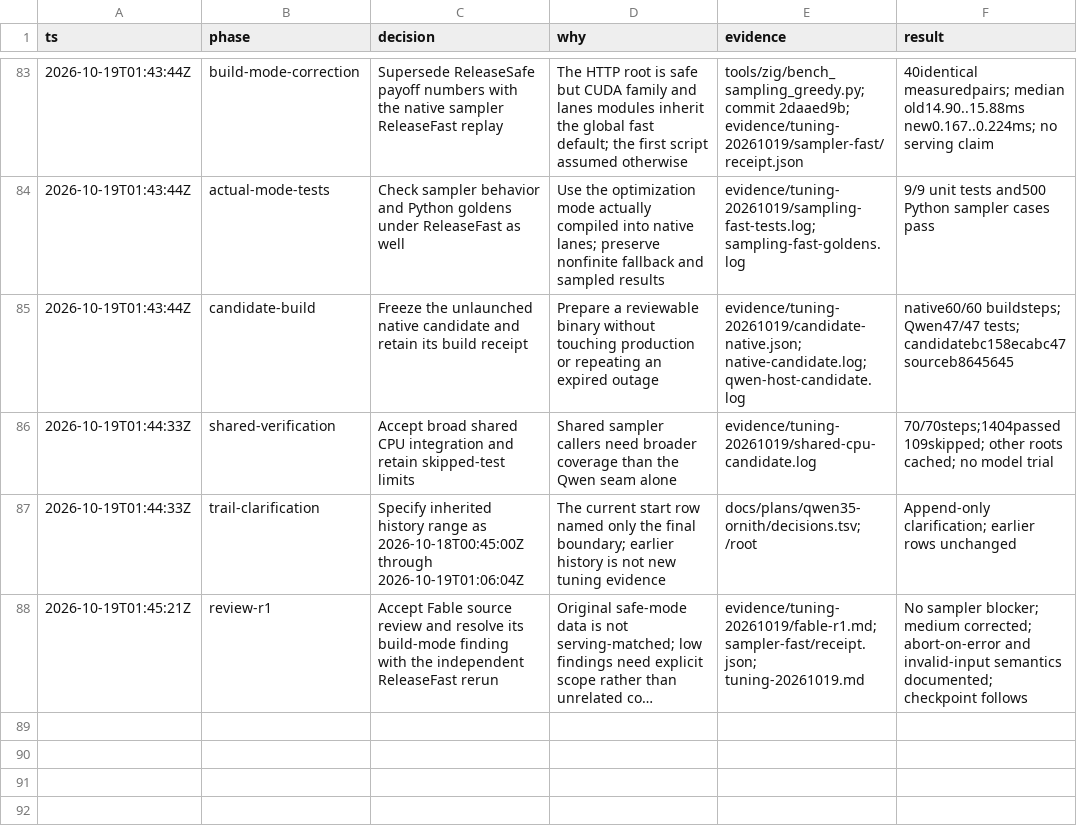
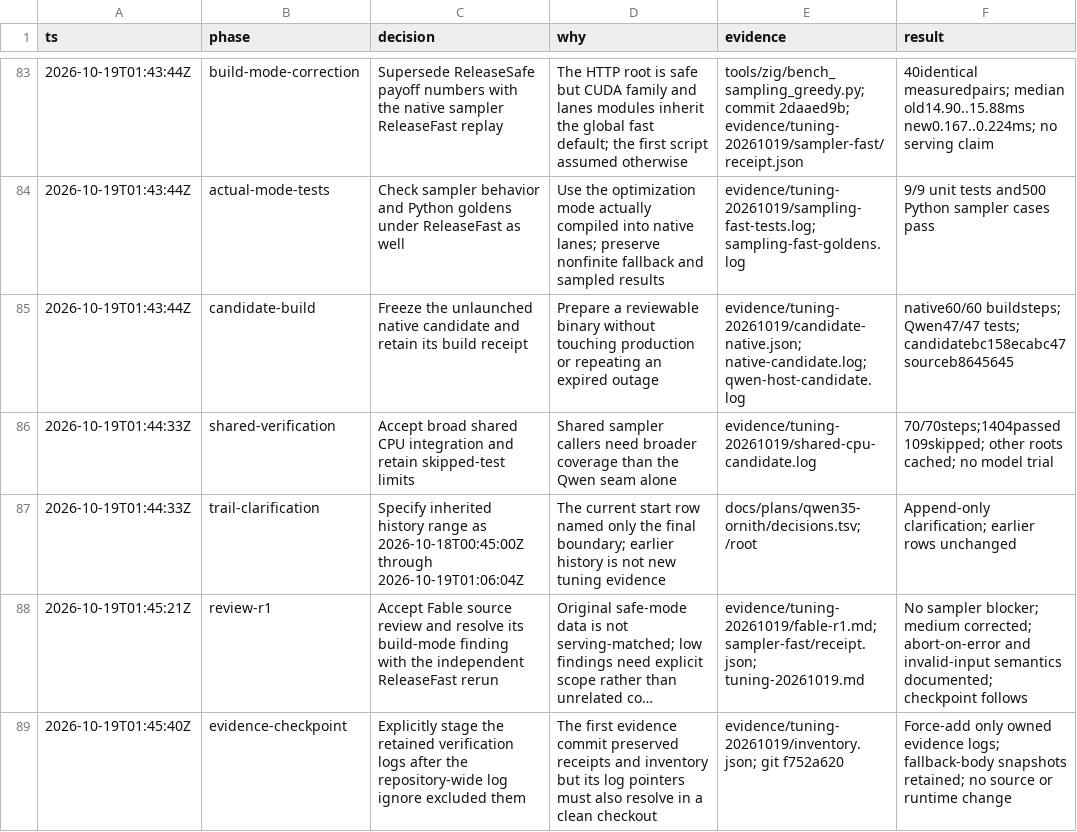
Before and after one commit to goulderb/TensorFold, a TSV file: docs/plans/qwen35-ornith/decisions.tsv, drawn as a sheet; only a part is shown, gaps mark what is left out; long unchanged cells end in …; the diff names each change by its address in the sheet, - before the commit and + after, or states it on an @@ line.

Commit message:
Preserve Qwen tuning verification logs with their receipts

```diff
--- a/docs/plans/qwen35-ornith/decisions.tsv
+++ b/docs/plans/qwen35-ornith/decisions.tsv
+row 89: 2026-10-19T01:45:40Z | evidence-checkpoint | Explicitly stage the retained verification logs after the repository-wide log ignore excluded them | The first evidence commit preserved receipts and inventory but its log pointers must also resolve in a clean checkout | evidence/tuning-20261019/inventory.json; git f752a620 | Force-add only owned evidence logs; fallback-body snapshots retained; no source or runtime change
```
